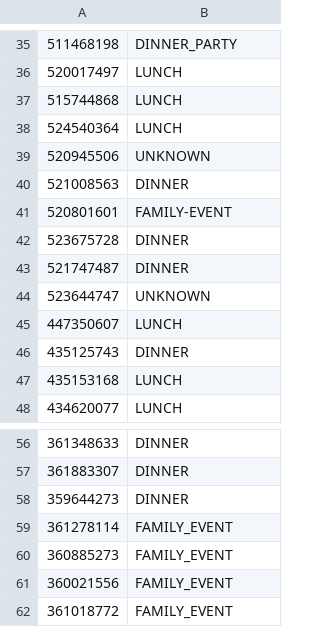
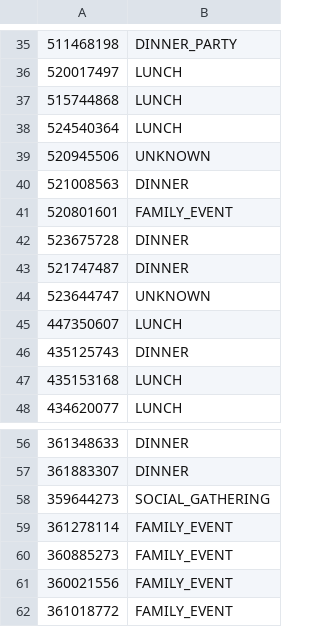
Before and after one commit to DanielaBWeiss/BeerW-BigData-Project, a CSV file: heuristics/test.csv, drawn as a sheet; only a part is shown, gaps mark what is left out.

Commit message:
annotated 6+ dev and test

```diff
--- a/heuristics/test.csv
+++ b/heuristics/test.csv
@@ -40,3 +40,3 @@
  521008563,"DINNER"
- 520801601,"FAMILY-EVENT"
+ 520801601,"FAMILY_EVENT"
  523675728,"DINNER"
@@ -57,3 +57,3 @@
  361883307,"DINNER"
- 359644273,"DINNER"
+ 359644273,"SOCIAL_GATHERING"
  361278114,"FAMILY_EVENT"
```
Also changed, not shown: 2 other files.
